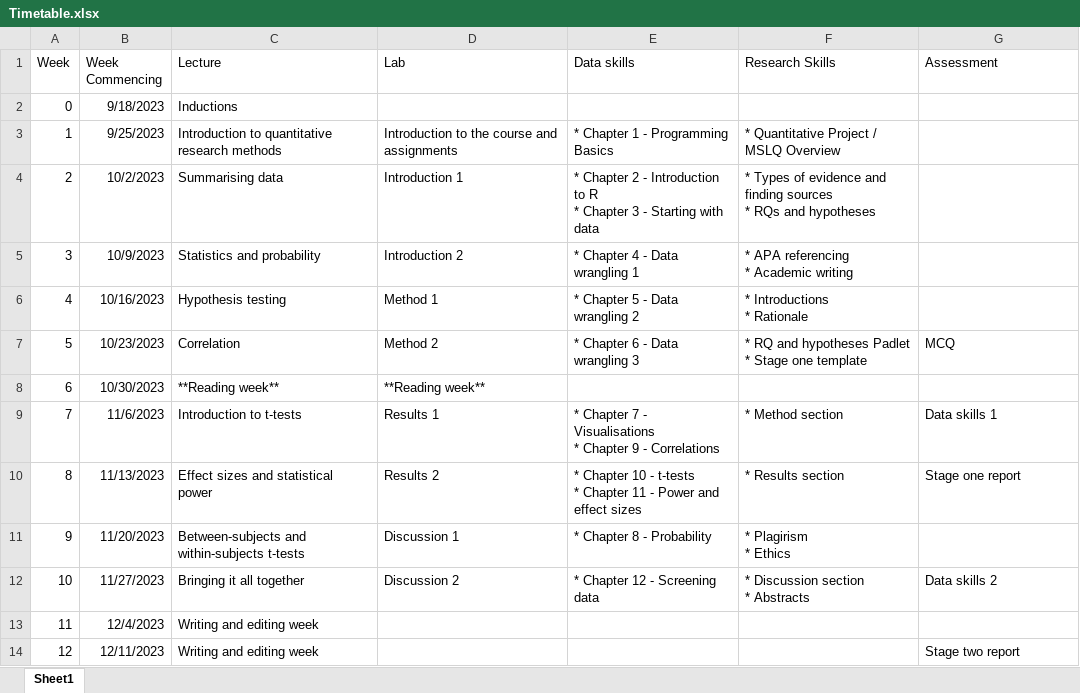
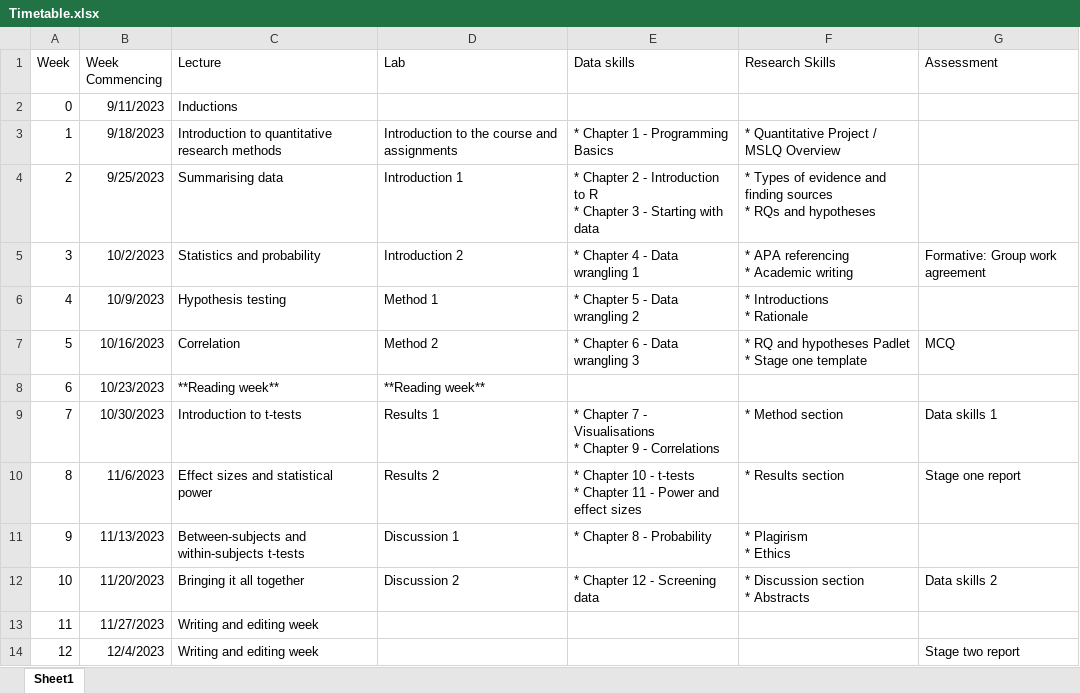
Before and after one commit to BartlettJE/RM1_Resources, an Excel workbook: book/Supporting/Timetable.xlsx, sheet Sheet1, drawn as a sheet; values as stored, in another font and other column widths than the file's, no borders; removed rows and columns are numbered as before the commit, all else as after; the diff names each change by its address in the sheet, - before the commit and + after, or states it on an @@ line.

Commit message:
Add group work agreement to timetable

```diff
--- a/book/Supporting/Timetable.xlsx (sheet Sheet1)
+++ b/book/Supporting/Timetable.xlsx (sheet Sheet1)
-B2 (Week Commencing): 9/18/2023
+B2 (Week Commencing): 9/11/2023
-B3 (Week Commencing): 9/25/2023
+B3 (Week Commencing): 9/18/2023
-B4 (Week Commencing): 10/2/2023
+B4 (Week Commencing): 9/25/2023
-B5 (Week Commencing): 10/9/2023
+B5 (Week Commencing): 10/2/2023
-G5 (Assessment): (empty)
+G5 (Assessment): Formative: Group work agreement
-B6 (Week Commencing): 10/16/2023
+B6 (Week Commencing): 10/9/2023
-B7 (Week Commencing): 10/23/2023
+B7 (Week Commencing): 10/16/2023
-B8 (Week Commencing): 10/30/2023
+B8 (Week Commencing): 10/23/2023
-B9 (Week Commencing): 11/6/2023
+B9 (Week Commencing): 10/30/2023
-B10 (Week Commencing): 11/13/2023
+B10 (Week Commencing): 11/6/2023
-B11 (Week Commencing): 11/20/2023
+B11 (Week Commencing): 11/13/2023
-B12 (Week Commencing): 11/27/2023
+B12 (Week Commencing): 11/20/2023
+row 13: 11 | 11/27/2023 | Writing and editing week
@@ column A (Week) renumbered in row 14 @@
-G14 (Assessment): (empty)
+G14 (Assessment): Stage two report
-row 14: 12 | 12/11/2023 | Writing and editing week |  |  |  | Stage two report
```
